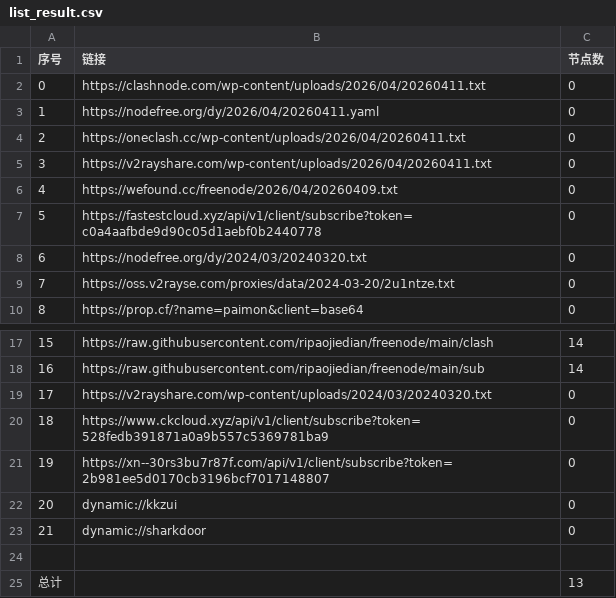
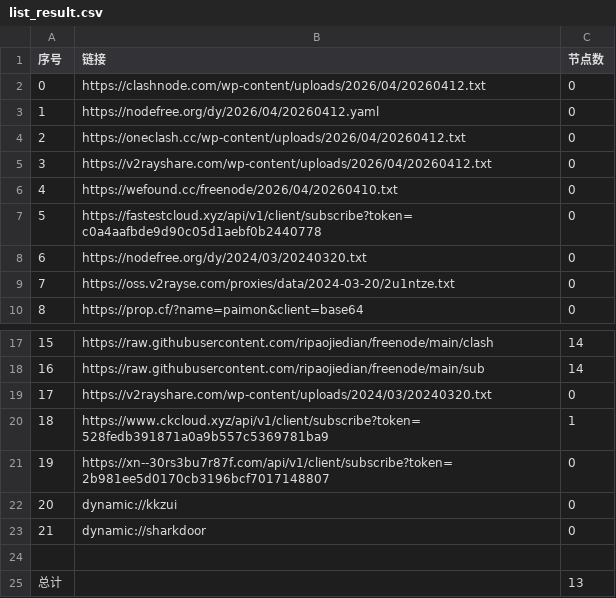
Before and after one commit to ming1386/AutoMergePublicNodes, a CSV file: list_result.csv, drawn as a sheet; only a part is shown, gaps mark what is left out.

```diff
--- a/list_result.csv
+++ b/list_result.csv
@@ -1,7 +1,7 @@
 序号,链接,节点数
-0,https://clashnode.com/wp-content/uploads/2026/04/20260411.txt,0
-1,https://nodefree.org/dy/2026/04/20260411.yaml,0
-2,https://oneclash.cc/wp-content/uploads/2026/04/20260411.txt,0
-3,https://v2rayshare.com/wp-content/uploads/2026/04/20260411.txt,0
-4,https://wefound.cc/freenode/2026/04/20260409.txt,0
+0,https://clashnode.com/wp-content/uploads/2026/04/20260412.txt,0
+1,https://nodefree.org/dy/2026/04/20260412.yaml,0
+2,https://oneclash.cc/wp-content/uploads/2026/04/20260412.txt,0
+3,https://v2rayshare.com/wp-content/uploads/2026/04/20260412.txt,0
+4,https://wefound.cc/freenode/2026/04/20260410.txt,0
 5,https://fastestcloud.xyz/api/v1/client/subscribe?token=c0a4aafbde9d90c05d1aebf0b2440778,0
@@ -19,3 +19,3 @@
 17,https://v2rayshare.com/wp-content/uploads/2024/03/20240320.txt,0
-18,https://www.ckcloud.xyz/api/v1/client/subscribe?token=528fedb391871a0a9b557c5369781ba9,0
+18,https://www.ckcloud.xyz/api/v1/client/subscribe?token=528fedb391871a0a9b557c5369781ba9,1
 19,https://xn--30rs3bu7r87f.com/api/v1/client/subscribe?token=2b981ee5d0170cb3196bcf7017148807,0
```
Also changed, not shown: 2 other files.
